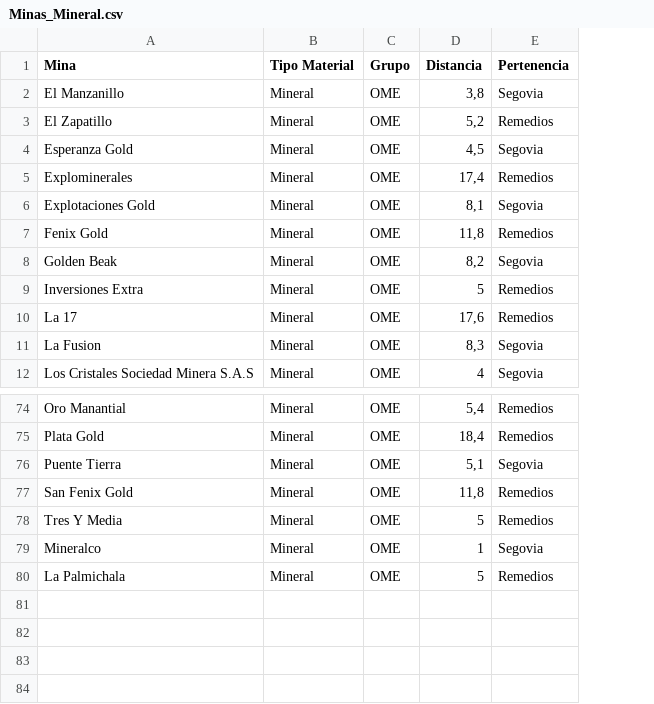
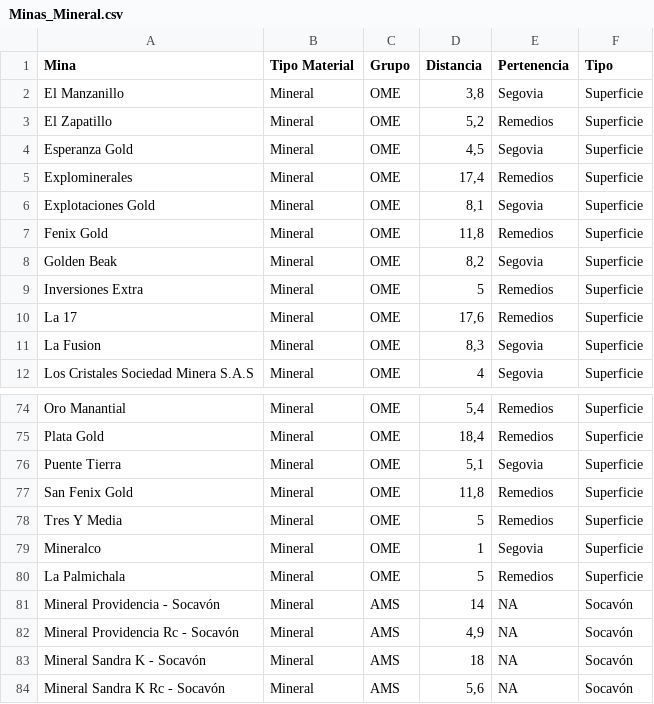
Before and after one commit to felipenegrete128-bit/ts_proyecto_tigof, a CSV file: lib/Minas_Mineral.csv, drawn as a sheet; only a part is shown, gaps mark what is left out; the diff names each change by its address in the sheet, - before the commit and + after, or states it on an @@ line.

Commit message:
Actualización funciones, tarifas, minas, especificación, añadidura de especificación de estilo

```diff
--- a/lib/Minas_Mineral.csv
+++ b/lib/Minas_Mineral.csv
+column F (Tipo), rows 2-12: all Superficie; rows 74-80: all Superficie
+row 81: Mineral Providencia - Socavón | Mineral | AMS | 14 | NA | Socavón
+row 82: Mineral Providencia Rc - Socavón | Mineral | AMS | 4,9 | NA | Socavón
+row 83: Mineral Sandra K - Socavón | Mineral | AMS | 18 | NA | Socavón
+row 84: Mineral Sandra K Rc - Socavón | Mineral | AMS | 5,6 | NA | Socavón
```
Also changed, not shown: lib/Tarifas_M&E.csv, 12 other files.
